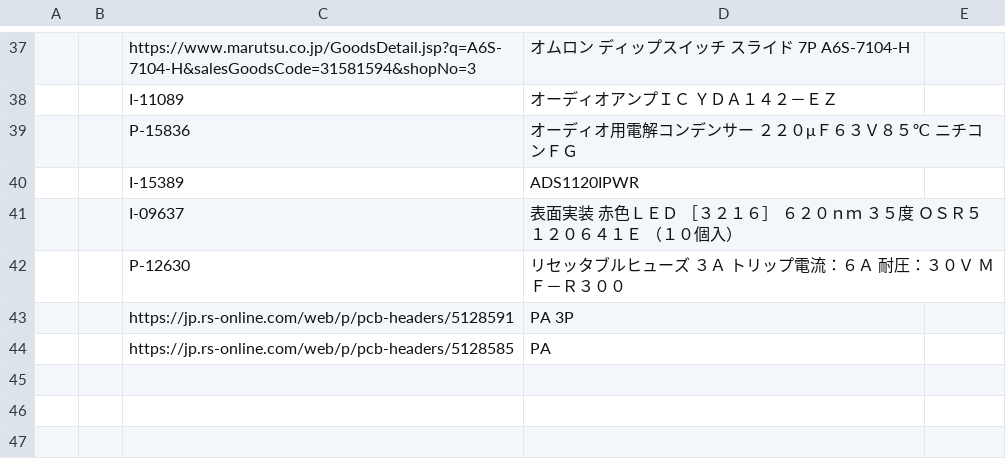
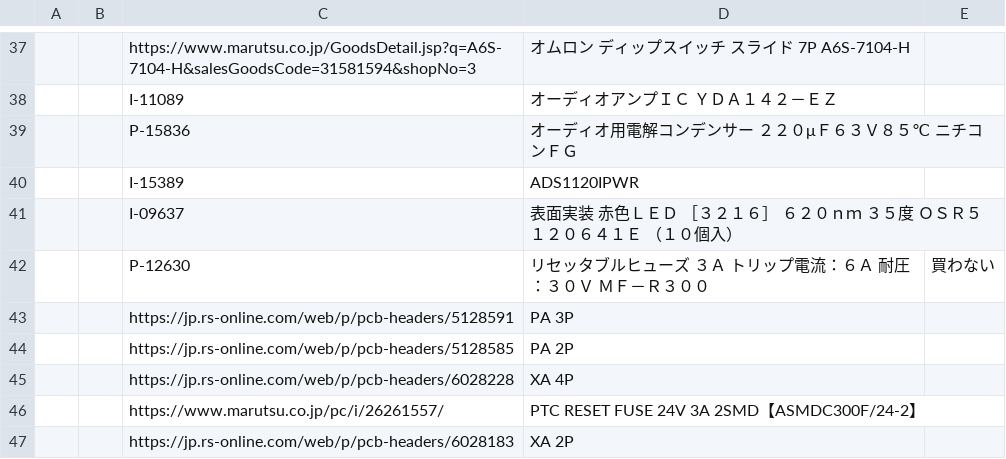
Before and after one commit to takuhoTech/LagopusSystem-2023, a CSV file: MainBoard_2023/MainBoard/PartsList.csv, drawn as a sheet; only a part is shown, gaps mark what is left out.

```diff
--- a/MainBoard_2023/MainBoard/PartsList.csv
+++ b/MainBoard_2023/MainBoard/PartsList.csv
@@ -41,4 +41,7 @@
 ,,I-09637,"表面実装　赤色ＬＥＤ　［３２１６］　６２０ｎｍ　３５度　ＯＳＲ５１２０６４１Ｅ　（１０個入）",
-,,P-12630,"リセッタブルヒューズ　３Ａ　トリップ電流：６Ａ　耐圧：３０Ｖ　ＭＦ－Ｒ３００",
+,,P-12630,"リセッタブルヒューズ　３Ａ　トリップ電流：６Ａ　耐圧：３０Ｖ　ＭＦ－Ｒ３００",買わない
 ,,https://jp.rs-online.com/web/p/pcb-headers/5128591,"PA 3P",
-,,https://jp.rs-online.com/web/p/pcb-headers/5128585,PA,
+,,https://jp.rs-online.com/web/p/pcb-headers/5128585,"PA 2P",
+,,https://jp.rs-online.com/web/p/pcb-headers/6028228,"XA 4P",
+,,https://www.marutsu.co.jp/pc/i/26261557/,"PTC RESET FUSE 24V 3A 2SMD【ASMDC300F/24-2】",
+,,https://jp.rs-online.com/web/p/pcb-headers/6028183,"XA 2P",
```
Also changed, not shown: 52 other files.
